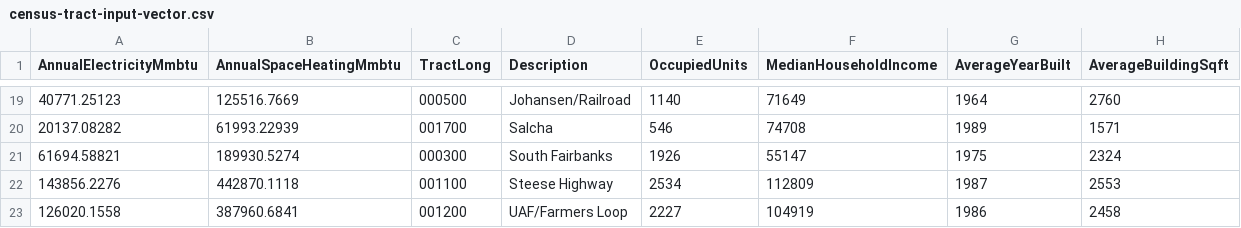
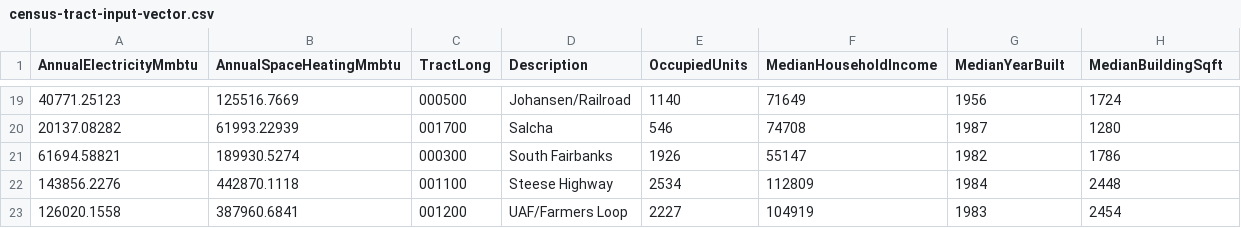
Before and after one commit to acep-uaf/energy-cost-burden-site, a CSV file: static/data/census-tract-input-vector.csv, drawn as a sheet; only a part is shown, gaps mark what is left out; the diff covers the shown part only.

Commit message:
switch to median year built and sqft

```diff
--- a/static/data/census-tract-input-vector.csv
+++ b/static/data/census-tract-input-vector.csv
@@ -1 +1 @@
-AnnualElectricityMmbtu,AnnualSpaceHeatingMmbtu,TractLong,Description,OccupiedUnits,MedianHouseholdIncome,AverageYearBuilt,AverageBuildingSqft
+AnnualElectricityMmbtu,AnnualSpaceHeatingMmbtu,TractLong,Description,OccupiedUnits,MedianHouseholdIncome,MedianYearBuilt,MedianBuildingSqft
@@ -19,5 +19,5 @@ AnnualElectricityMmbtu,AnnualSpaceHeatingMmbtu,TractLong,Description,OccupiedUni
-40771.25123,125516.7669,000500,Johansen/Railroad,1140,71649,1964,2760
-20137.08282,61993.22939,001700,Salcha,546,74708,1989,1571
-61694.58821,189930.5274,000300,South Fairbanks,1926,55147,1975,2324
-143856.2276,442870.1118,001100,Steese Highway,2534,112809,1987,2553
-126020.1558,387960.6841,001200,UAF/Farmers Loop,2227,104919,1986,2458
+40771.25123,125516.7669,000500,Johansen/Railroad,1140,71649,1956,1724
+20137.08282,61993.22939,001700,Salcha,546,74708,1987,1280
+61694.58821,189930.5274,000300,South Fairbanks,1926,55147,1982,1786
+143856.2276,442870.1118,001100,Steese Highway,2534,112809,1984,2448
+126020.1558,387960.6841,001200,UAF/Farmers Loop,2227,104919,1983,2454
```
Also changed, not shown: 32 edited cells elsewhere in this file.
